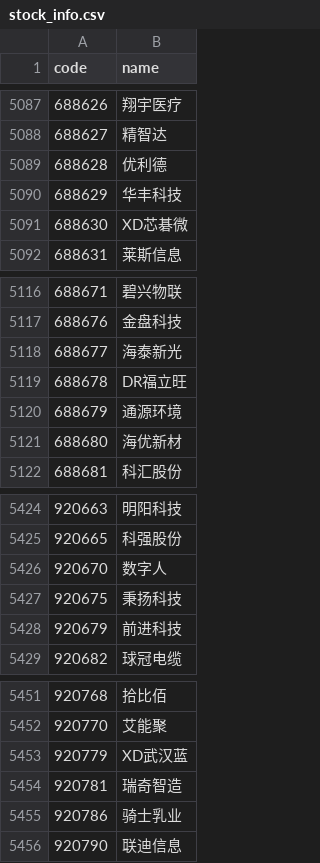
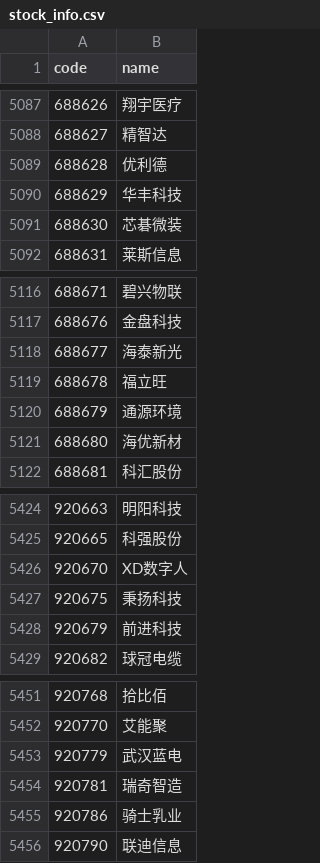
Before and after one commit to ninasaul/stocks-analysis, a CSV file: apps/api/data/stock_info.csv, drawn as a sheet; only a part is shown, gaps mark what is left out; the diff covers the shown part only.

```diff
--- a/apps/api/data/stock_info.csv
+++ b/apps/api/data/stock_info.csv
@@ -5090,3 +5090,3 @@ code,name
 688629,华丰科技
-688630,XD芯碁微
+688630,芯碁微装
 688631,莱斯信息
@@ -5118,3 +5118,3 @@ code,name
 688677,海泰新光
-688678,DR福立旺
+688678,福立旺
 688679,通源环境
@@ -5425,3 +5425,3 @@ code,name
 920665,科强股份
-920670,数字人
+920670,XD数字人
 920675,秉扬科技
@@ -5452,3 +5452,3 @@ code,name
 920770,艾能聚
-920779,XD武汉蓝
+920779,武汉蓝电
 920781,瑞奇智造
```
Also changed, not shown: 5 edited cells elsewhere in this file, apps/api/data/industry_info.csv, 6 other files.
